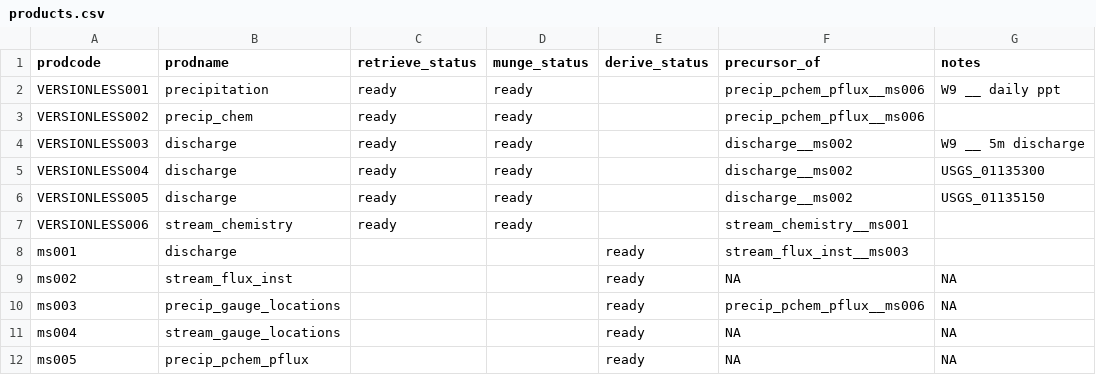
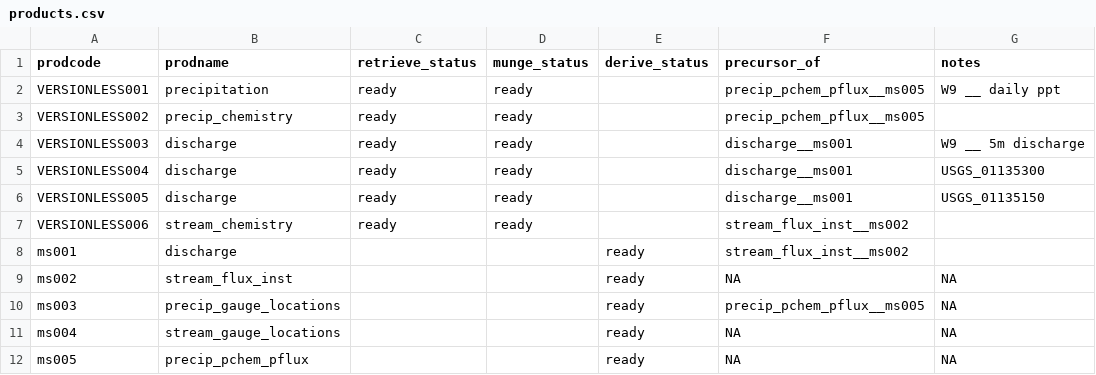
Before and after one commit to MacroSHEDS/data_processing, a CSV file: src/webb/sleepers/products.csv, drawn as a sheet; only a part is shown; the diff names each change by its address in the sheet, - before the commit and + after, or states it on an @@ line.

Commit message:
sleepers cleanups and delin

```diff
--- a/src/webb/sleepers/products.csv
+++ b/src/webb/sleepers/products.csv
-F2:F3 (precursor_of): precip_pchem_pflux__ms006
+F2:F3 (precursor_of): precip_pchem_pflux__ms005
-B3 (prodname): precip_chem
+B3 (prodname): precip_chemistry
-F4:F6 (precursor_of): discharge__ms002
+F4:F6 (precursor_of): discharge__ms001
-F7 (precursor_of): stream_chemistry__ms001
+F7 (precursor_of): stream_flux_inst__ms002
-F8 (precursor_of): stream_flux_inst__ms003
+F8 (precursor_of): stream_flux_inst__ms002
-F10 (precursor_of): precip_pchem_pflux__ms006
+F10 (precursor_of): precip_pchem_pflux__ms005
```
Also changed, not shown: 4 other files.
